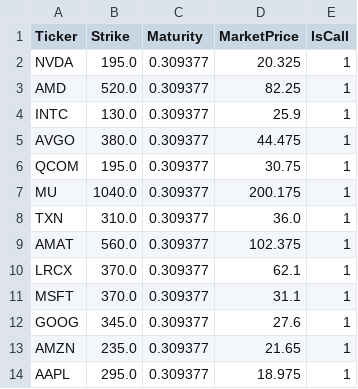
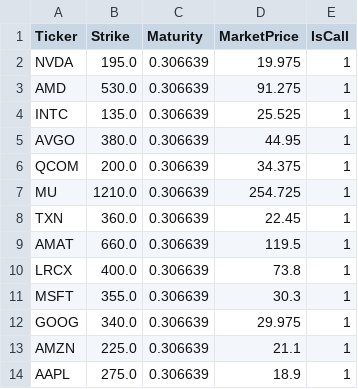
Before and after one commit to dimitri-zavarin/OptionPricingApp, a CSV file: OptionPricingApp/calibration_options.csv, drawn as a sheet.

```diff
--- a/OptionPricingApp/calibration_options.csv
+++ b/OptionPricingApp/calibration_options.csv
@@ -1,14 +1,14 @@
 Ticker,Strike,Maturity,MarketPrice,IsCall
-NVDA,195.0,0.309377,20.325,1
-AMD,520.0,0.309377,82.25,1
-INTC,130.0,0.309377,25.9,1
-AVGO,380.0,0.309377,44.475,1
-QCOM,195.0,0.309377,30.75,1
-MU,1040.0,0.309377,200.175,1
-TXN,310.0,0.309377,36.0,1
-AMAT,560.0,0.309377,102.375,1
-LRCX,370.0,0.309377,62.1,1
-MSFT,370.0,0.309377,31.1,1
-GOOG,345.0,0.309377,27.6,1
-AMZN,235.0,0.309377,21.65,1
-AAPL,295.0,0.309377,18.975,1
+NVDA,195.0,0.306639,19.975,1
+AMD,530.0,0.306639,91.275,1
+INTC,135.0,0.306639,25.525,1
+AVGO,380.0,0.306639,44.95,1
+QCOM,200.0,0.306639,34.375,1
+MU,1210.0,0.306639,254.725,1
+TXN,360.0,0.306639,22.45,1
+AMAT,660.0,0.306639,119.5,1
+LRCX,400.0,0.306639,73.8,1
+MSFT,355.0,0.306639,30.3,1
+GOOG,340.0,0.306639,29.975,1
+AMZN,225.0,0.306639,21.1,1
+AAPL,275.0,0.306639,18.9,1
```
Also changed, not shown: OptionPricingApp/network_config.csv, 9 other files.
